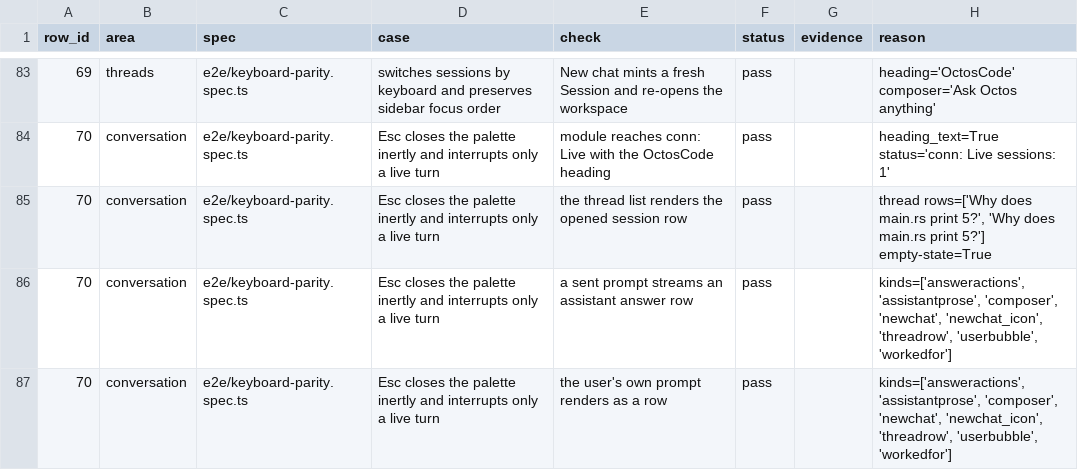
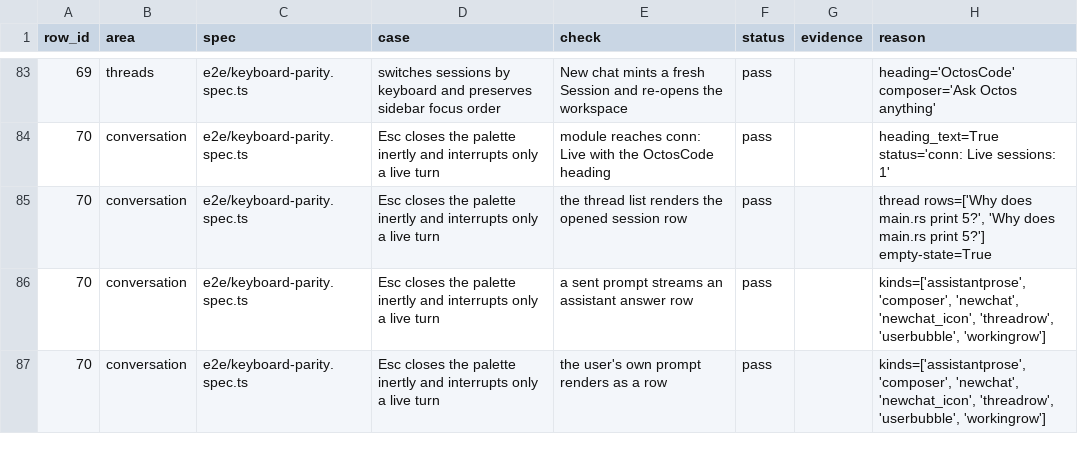
Before and after one commit to octos-org/octoscode-app, a CSV file: docs/walk/results-checks.csv, drawn as a sheet; only a part is shown, gaps mark what is left out; the diff covers the shown part only.

```diff
--- a/docs/walk/results-checks.csv
+++ b/docs/walk/results-checks.csv
@@ -85,3 +85,3 @@ row_id,area,spec,case,check,status,evidence,reason
 70,conversation,e2e/keyboard-parity.spec.ts,Esc closes the palette inertly and interrupts only a live turn,the thread list renders the opened session row,pass,,"thread rows=['Why does main.rs print 5?', 'Why does main.rs print 5?'] empty-state=True"
-70,conversation,e2e/keyboard-parity.spec.ts,Esc closes the palette inertly and interrupts only a live turn,a sent prompt streams an assistant answer row,pass,,"kinds=['answeractions', 'assistantprose', 'composer', 'newchat', 'newchat_icon', 'threadrow', 'userbubble', 'workedfor']"
-70,conversation,e2e/keyboard-parity.spec.ts,Esc closes the palette inertly and interrupts only a live turn,the user's own prompt renders as a row,pass,,"kinds=['answeractions', 'assistantprose', 'composer', 'newchat', 'newchat_icon', 'threadrow', 'userbubble', 'workedfor']"
+70,conversation,e2e/keyboard-parity.spec.ts,Esc closes the palette inertly and interrupts only a live turn,a sent prompt streams an assistant answer row,pass,,"kinds=['assistantprose', 'composer', 'newchat', 'newchat_icon', 'threadrow', 'userbubble', 'workingrow']"
+70,conversation,e2e/keyboard-parity.spec.ts,Esc closes the palette inertly and interrupts only a live turn,the user's own prompt renders as a row,pass,,"kinds=['assistantprose', 'composer', 'newchat', 'newchat_icon', 'threadrow', 'userbubble', 'workingrow']"
```
Also changed, not shown: 71 edited cells elsewhere in this file, docs/walk/results.csv, 4 other files.
